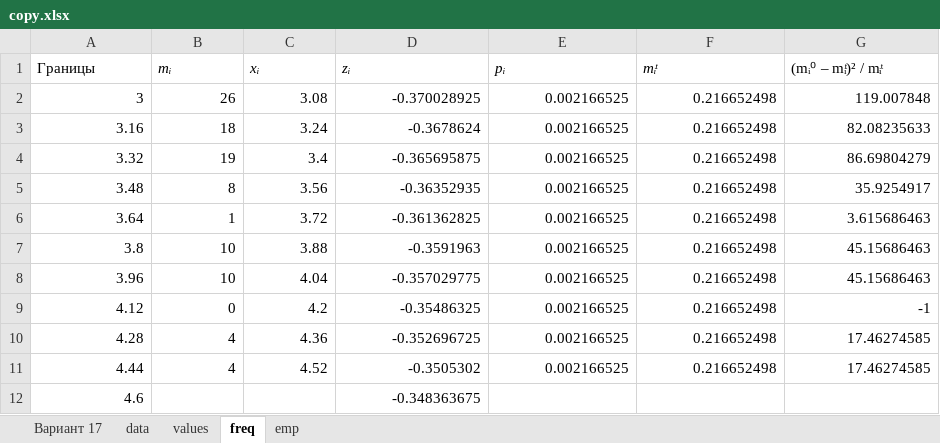
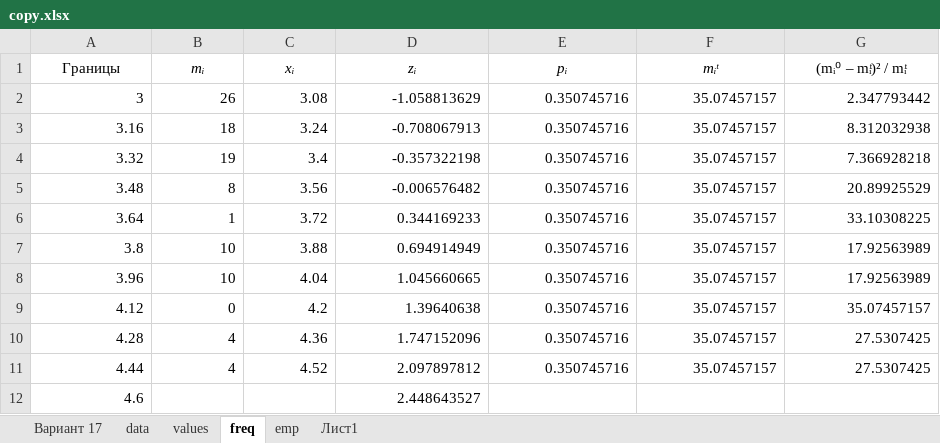
Before and after one commit to GoldmanYT/statistics_labs, an Excel workbook: copy.xlsx, sheet freq, drawn as a sheet; values as stored, in another font and other column widths than the file's, no borders; charts and pictures not drawn; the diff names each change by its address in the sheet, - before the commit and + after, or states it on an @@ line.

```diff
--- a/copy.xlsx (sheet freq)
+++ b/copy.xlsx (sheet freq)
+sheet tab: Лист1
-A1:G1 alignment: left
+A1:G1 alignment: center
-D2 (zᵢ): -0.370028925
+D2 (zᵢ): -1.058813629
-E2:E11 (pᵢ): 0.002166525
+E2:E11 (pᵢ): 0.350745716
-F2:F11 (mᵢͭ): 0.216652498
+F2:F11 (mᵢͭ): 35.07457157
-G2 ((mᵢ⁰ – mᵢͭ)² / mᵢͭ): 119.007848
+G2 ((mᵢ⁰ – mᵢͭ)² / mᵢͭ): 2.347793442
-D3 (zᵢ): -0.3678624
+D3 (zᵢ): -0.708067913
-G3 ((mᵢ⁰ – mᵢͭ)² / mᵢͭ): 82.08235633
+G3 ((mᵢ⁰ – mᵢͭ)² / mᵢͭ): 8.312032938
-D4 (zᵢ): -0.365695875
+D4 (zᵢ): -0.357322198
-G4 ((mᵢ⁰ – mᵢͭ)² / mᵢͭ): 86.69804279
+G4 ((mᵢ⁰ – mᵢͭ)² / mᵢͭ): 7.366928218
-D5 (zᵢ): -0.36352935
+D5 (zᵢ): -0.006576482
-G5 ((mᵢ⁰ – mᵢͭ)² / mᵢͭ): 35.9254917
+G5 ((mᵢ⁰ – mᵢͭ)² / mᵢͭ): 20.89925529
-D6 (zᵢ): -0.361362825
+D6 (zᵢ): 0.344169233
-G6 ((mᵢ⁰ – mᵢͭ)² / mᵢͭ): 3.615686463
+G6 ((mᵢ⁰ – mᵢͭ)² / mᵢͭ): 33.10308225
-D7 (zᵢ): -0.3591963
+D7 (zᵢ): 0.694914949
-G7:G8 ((mᵢ⁰ – mᵢͭ)² / mᵢͭ): 45.15686463
+G7:G8 ((mᵢ⁰ – mᵢͭ)² / mᵢͭ): 17.92563989
-D8 (zᵢ): -0.357029775
+D8 (zᵢ): 1.045660665
-D9 (zᵢ): -0.35486325
+D9 (zᵢ): 1.39640638
-G9 ((mᵢ⁰ – mᵢͭ)² / mᵢͭ): -1
+G9 ((mᵢ⁰ – mᵢͭ)² / mᵢͭ): 35.07457157
-D10 (zᵢ): -0.352696725
+D10 (zᵢ): 1.747152096
-G10:G11 ((mᵢ⁰ – mᵢͭ)² / mᵢͭ): 17.46274585
+G10:G11 ((mᵢ⁰ – mᵢͭ)² / mᵢͭ): 27.5307425
-D11 (zᵢ): -0.3505302
+D11 (zᵢ): 2.097897812
-D12 (zᵢ): -0.348363675
+D12 (zᵢ): 2.448643527
```
Also changed, not shown: sheet emp, sheet data, sheet values, charts or pictures.
